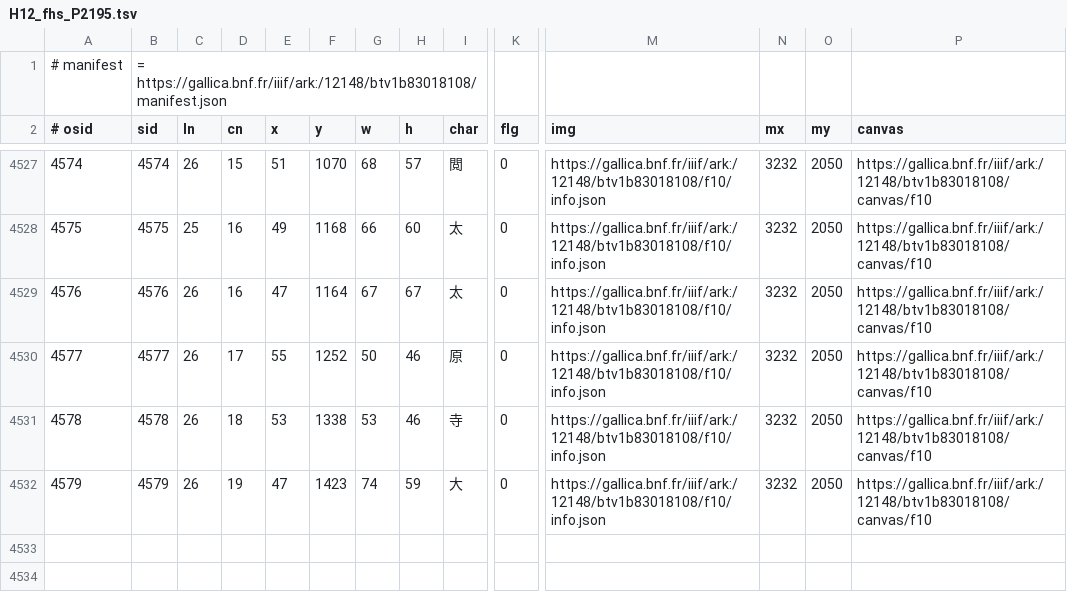
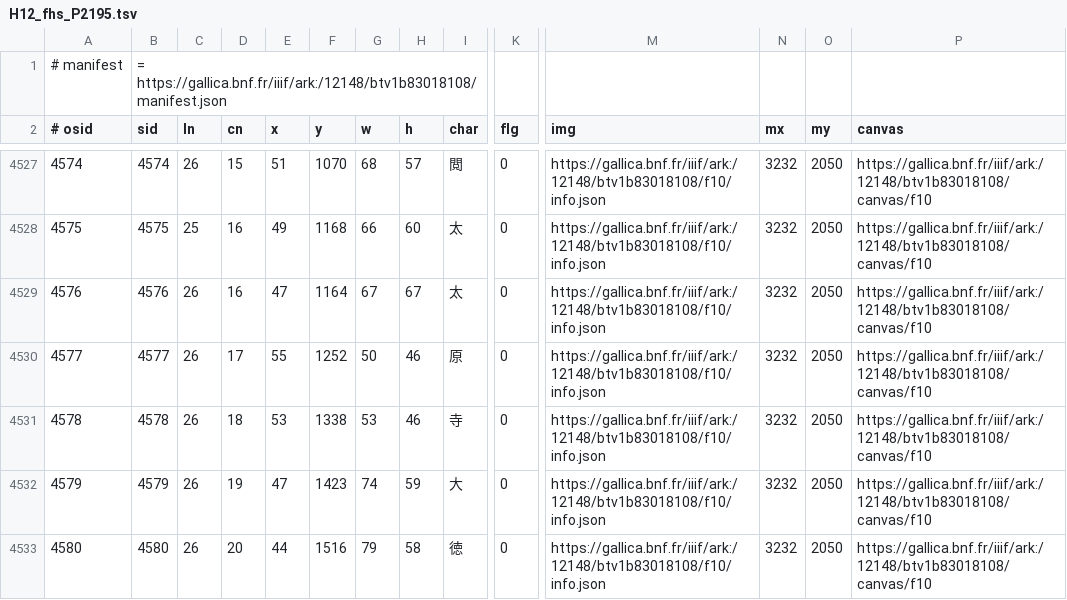
Before and after one commit to chise/hng-kiridashi-data, a TSV file: H12_fhs_P2195.tsv, drawn as a sheet; only a part is shown, gaps mark what is left out; rows hold the shown columns only; the diff names each change by its address in the sheet, - before the commit and + after, or states it on an @@ line.

Commit message:
(26-20: (44,1516)+79+58): add [via Kiridashi-kun]

```diff
--- a/H12_fhs_P2195.tsv
+++ b/H12_fhs_P2195.tsv
+row 4533: 4580 | 4580 | 26 | 20 | 44 | 1516 | 79 | 58 | 徳 | 0 | https://gallica.bnf.fr/iiif/ark:/12148/btv1b83018108/f10/info.json | 3232 | 2050 | https://gallica.bnf.fr/iiif/ark:/12148/btv1b83018108/canvas/f10
```
